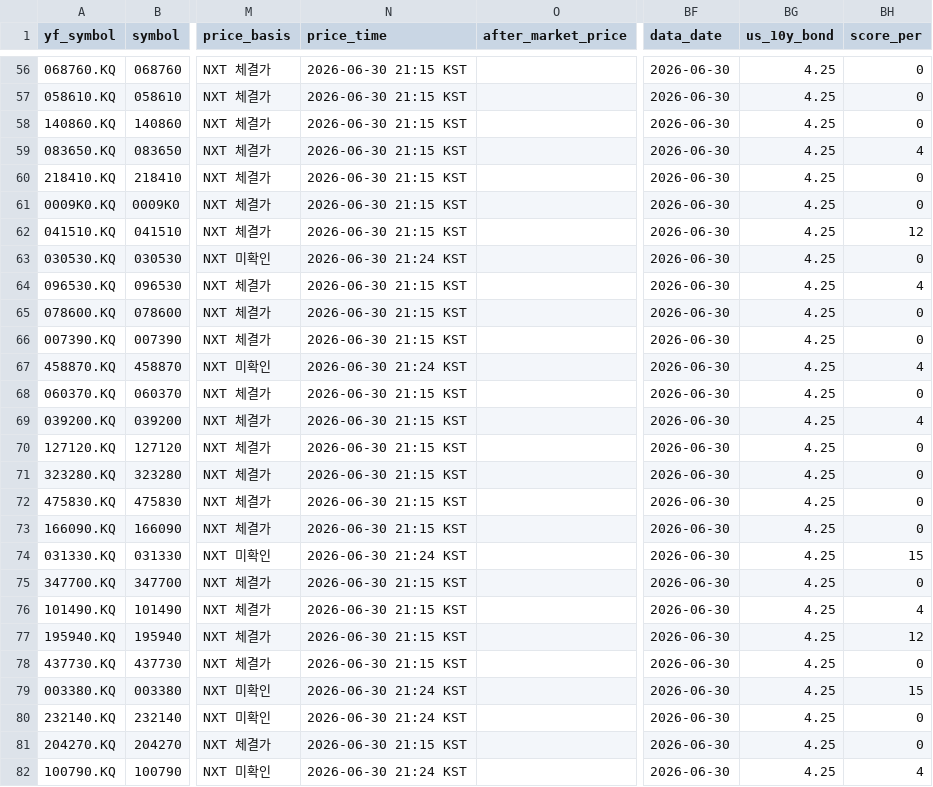
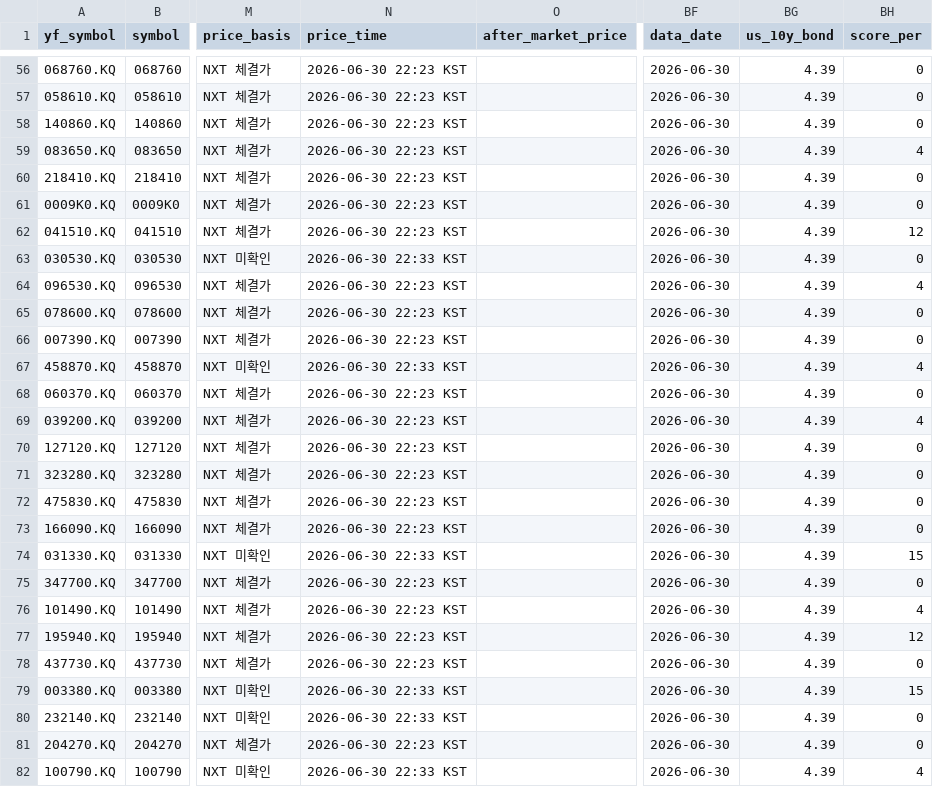
Before and after one commit to doridoriv/stock-screener, a CSV file: cache/snapshot_코스닥_20260630.csv, drawn as a sheet; only a part is shown, gaps mark what is left out; the diff covers the shown part only; the diff names each change by its address in the sheet, - before the commit and + after, or states it on an @@ line.

```diff
--- a/cache/snapshot_코스닥_20260630.csv
+++ b/cache/snapshot_코스닥_20260630.csv
-N56:N62 (price_time): 2026-06-30 21:15 KST
+N56:N62 (price_time): 2026-06-30 22:23 KST
-BG56:BG82 (us_10y_bond): 4.25
+BG56:BG82 (us_10y_bond): 4.39
-N63 (price_time): 2026-06-30 21:24 KST
+N63 (price_time): 2026-06-30 22:33 KST
-N64:N66 (price_time): 2026-06-30 21:15 KST
+N64:N66 (price_time): 2026-06-30 22:23 KST
-N67 (price_time): 2026-06-30 21:24 KST
+N67 (price_time): 2026-06-30 22:33 KST
-N68:N73 (price_time): 2026-06-30 21:15 KST
+N68:N73 (price_time): 2026-06-30 22:23 KST
-N74 (price_time): 2026-06-30 21:24 KST
+N74 (price_time): 2026-06-30 22:33 KST
-N75:N78 (price_time): 2026-06-30 21:15 KST
+N75:N78 (price_time): 2026-06-30 22:23 KST
-N79:N80 (price_time): 2026-06-30 21:24 KST
+N79:N80 (price_time): 2026-06-30 22:33 KST
-N81 (price_time): 2026-06-30 21:15 KST
+N81 (price_time): 2026-06-30 22:23 KST
-N82 (price_time): 2026-06-30 21:24 KST
+N82 (price_time): 2026-06-30 22:33 KST
```
Also changed, not shown: 146 edited cells elsewhere in this file, cache/snapshot_코스피_20260630.csv, 1 other file.
